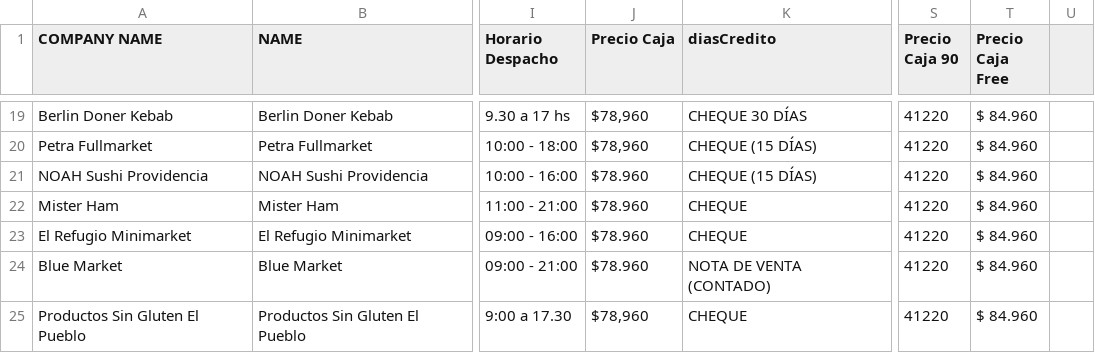
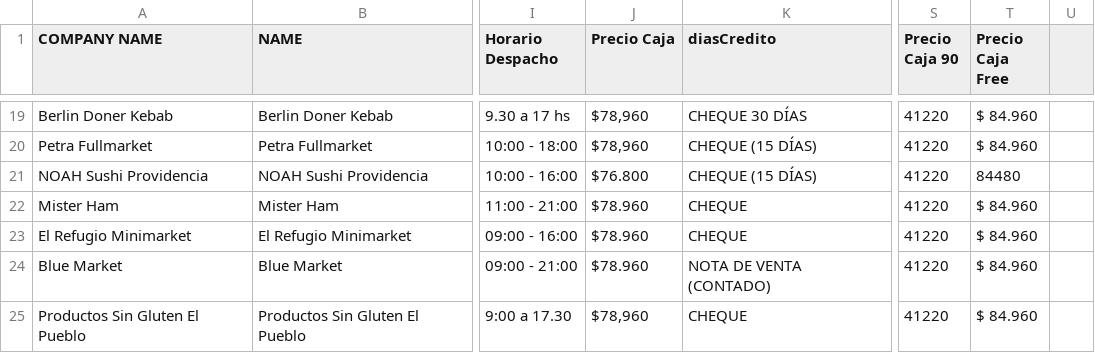
Before and after one commit to Cihoto/OlimpiaAPI, a CSV file: src/documents/KNOWLEDGEBASE.csv, drawn as a sheet; only a part is shown, gaps mark what is left out; the diff covers the shown part only; the diff names each change by its address in the sheet, - before the commit and + after, or states it on an @@ line.

Commit message:
Update pricing and vendor details in KNOWLEDGEBASE.csv for accuracy

```diff
--- a/src/documents/KNOWLEDGEBASE.csv
+++ b/src/documents/KNOWLEDGEBASE.csv
-J21 (Precio Caja): $78.960
+J21 (Precio Caja): $76.800
-T21 (Precio Caja Free): $ 84.960
+T21 (Precio Caja Free): 84480
```
Also changed, not shown: 2 added rows and 9 edited cells elsewhere in this file.
